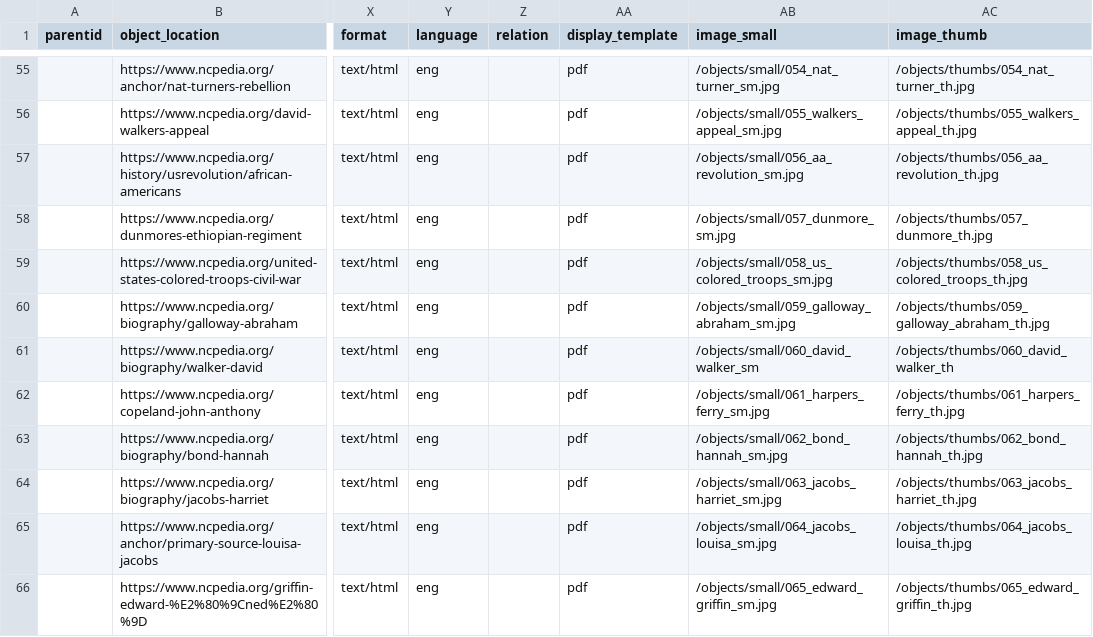
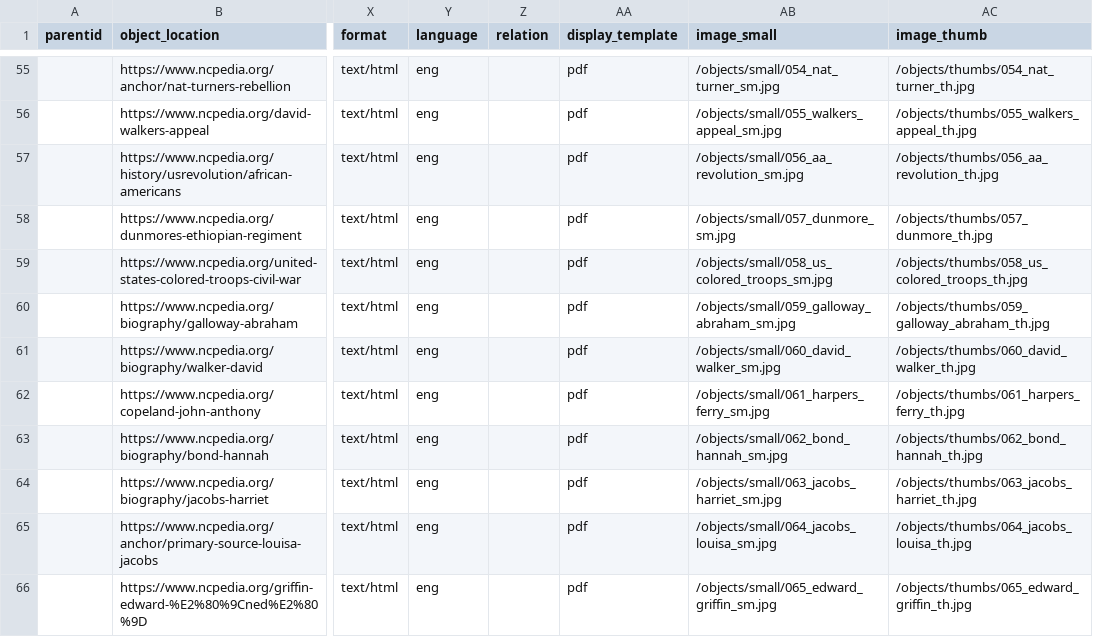
Before and after one commit to SLNC-DIMP/juneteenth, a CSV file: _data/juneteenth-metadata.csv, drawn as a sheet; only a part is shown, gaps mark what is left out; the diff names each change by its address in the sheet, - before the commit and + after, or states it on an @@ line.

Commit message:
Update metadata

```diff
--- a/_data/juneteenth-metadata.csv
+++ b/_data/juneteenth-metadata.csv
-AB61 (image_small): /objects/small/060_david_walker_sm
+AB61 (image_small): /objects/small/060_david_walker_sm.jpg
-AC61 (image_thumb): /objects/thumbs/060_david_walker_th
+AC61 (image_thumb): /objects/thumbs/060_david_walker_th.jpg
```
